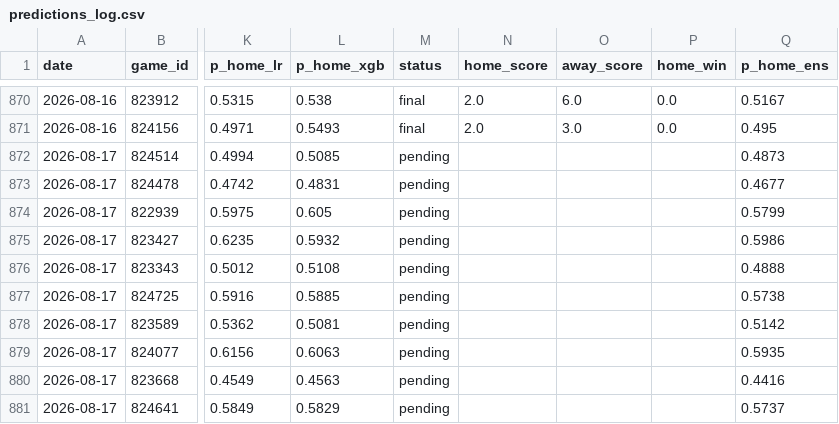
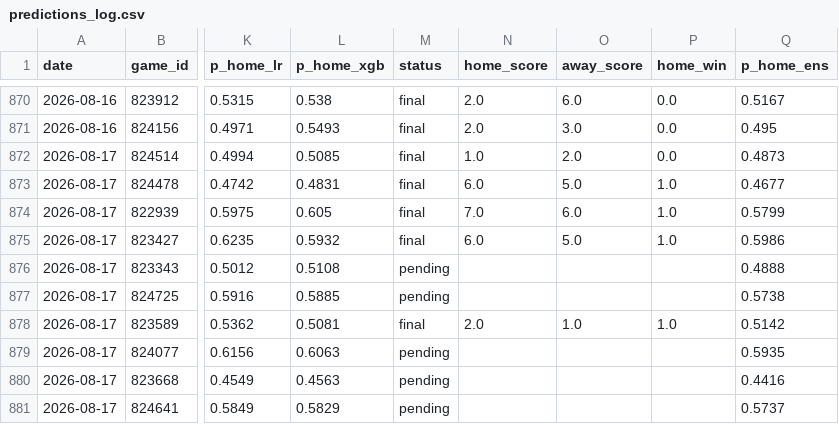
Before and after one commit to JarvisLee511/mlb-playoff-predictor-2026, a CSV file: data/predictions_log.csv, drawn as a sheet; only a part is shown, gaps mark what is left out; the diff names each change by its address in the sheet, - before the commit and + after, or states it on an @@ line.

```diff
--- a/data/predictions_log.csv
+++ b/data/predictions_log.csv
-M872:M875 (status): pending
+M872:M875 (status): final
-N872 (home_score): (empty)
+N872 (home_score): 1.0
-O872 (away_score): (empty)
+O872 (away_score): 2.0
-P872 (home_win): (empty)
+P872 (home_win): 0.0
-N873 (home_score): (empty)
+N873 (home_score): 6.0
-O873 (away_score): (empty)
+O873 (away_score): 5.0
-P873:P875 (home_win): (empty)
+P873:P875 (home_win): 1.0
-N874 (home_score): (empty)
+N874 (home_score): 7.0
-O874 (away_score): (empty)
+O874 (away_score): 6.0
-N875 (home_score): (empty)
+N875 (home_score): 6.0
-O875 (away_score): (empty)
+O875 (away_score): 5.0
-M878 (status): pending
+M878 (status): final
-N878 (home_score): (empty)
+N878 (home_score): 2.0
-O878 (away_score): (empty)
+O878 (away_score): 1.0
-P878 (home_win): (empty)
+P878 (home_win): 1.0
```
Also changed, not shown: data/probables.csv, outputs/calibration.csv, 11 other files.
